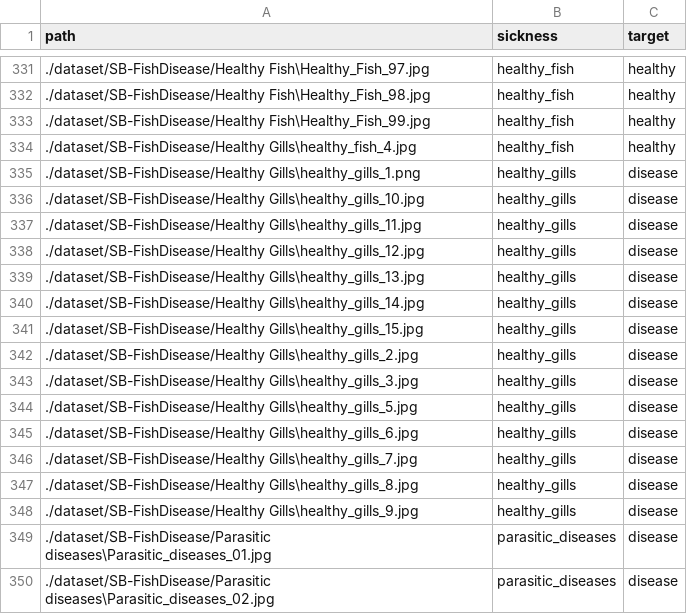
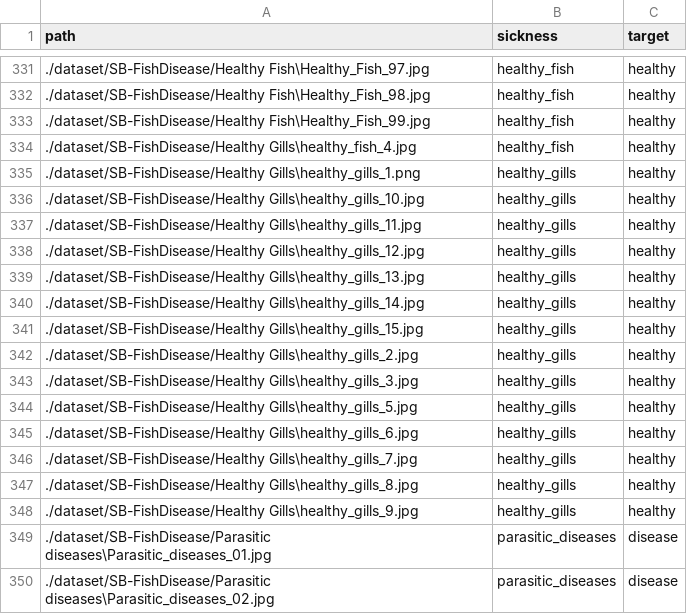
Before and after one commit to EmmelieGren/sick_fishes, a CSV file: dataset/SB-FishDisease.csv, drawn as a sheet; only a part is shown, gaps mark what is left out.

Commit message:
fixed script for healthy

```diff
--- a/dataset/SB-FishDisease.csv
+++ b/dataset/SB-FishDisease.csv
@@ -334,16 +334,16 @@ path,sickness,target
 ./dataset/SB-FishDisease/Healthy Gills\healthy_fish_4.jpg,healthy_fish,healthy
-./dataset/SB-FishDisease/Healthy Gills\healthy_gills_1.png,healthy_gills,disease
-./dataset/SB-FishDisease/Healthy Gills\healthy_gills_10.jpg,healthy_gills,disease
-./dataset/SB-FishDisease/Healthy Gills\healthy_gills_11.jpg,healthy_gills,disease
-./dataset/SB-FishDisease/Healthy Gills\healthy_gills_12.jpg,healthy_gills,disease
-./dataset/SB-FishDisease/Healthy Gills\healthy_gills_13.jpg,healthy_gills,disease
-./dataset/SB-FishDisease/Healthy Gills\healthy_gills_14.jpg,healthy_gills,disease
-./dataset/SB-FishDisease/Healthy Gills\healthy_gills_15.jpg,healthy_gills,disease
-./dataset/SB-FishDisease/Healthy Gills\healthy_gills_2.jpg,healthy_gills,disease
-./dataset/SB-FishDisease/Healthy Gills\healthy_gills_3.jpg,healthy_gills,disease
-./dataset/SB-FishDisease/Healthy Gills\healthy_gills_5.jpg,healthy_gills,disease
-./dataset/SB-FishDisease/Healthy Gills\healthy_gills_6.jpg,healthy_gills,disease
-./dataset/SB-FishDisease/Healthy Gills\healthy_gills_7.jpg,healthy_gills,disease
-./dataset/SB-FishDisease/Healthy Gills\healthy_gills_8.jpg,healthy_gills,disease
-./dataset/SB-FishDisease/Healthy Gills\healthy_gills_9.jpg,healthy_gills,disease
+./dataset/SB-FishDisease/Healthy Gills\healthy_gills_1.png,healthy_gills,healthy
+./dataset/SB-FishDisease/Healthy Gills\healthy_gills_10.jpg,healthy_gills,healthy
+./dataset/SB-FishDisease/Healthy Gills\healthy_gills_11.jpg,healthy_gills,healthy
+./dataset/SB-FishDisease/Healthy Gills\healthy_gills_12.jpg,healthy_gills,healthy
+./dataset/SB-FishDisease/Healthy Gills\healthy_gills_13.jpg,healthy_gills,healthy
+./dataset/SB-FishDisease/Healthy Gills\healthy_gills_14.jpg,healthy_gills,healthy
+./dataset/SB-FishDisease/Healthy Gills\healthy_gills_15.jpg,healthy_gills,healthy
+./dataset/SB-FishDisease/Healthy Gills\healthy_gills_2.jpg,healthy_gills,healthy
+./dataset/SB-FishDisease/Healthy Gills\healthy_gills_3.jpg,healthy_gills,healthy
+./dataset/SB-FishDisease/Healthy Gills\healthy_gills_5.jpg,healthy_gills,healthy
+./dataset/SB-FishDisease/Healthy Gills\healthy_gills_6.jpg,healthy_gills,healthy
+./dataset/SB-FishDisease/Healthy Gills\healthy_gills_7.jpg,healthy_gills,healthy
+./dataset/SB-FishDisease/Healthy Gills\healthy_gills_8.jpg,healthy_gills,healthy
+./dataset/SB-FishDisease/Healthy Gills\healthy_gills_9.jpg,healthy_gills,healthy
 ./dataset/SB-FishDisease/Parasitic diseases\Parasitic_diseases_01.jpg,parasitic_diseases,disease
```
Also changed, not shown: 1 other file.
